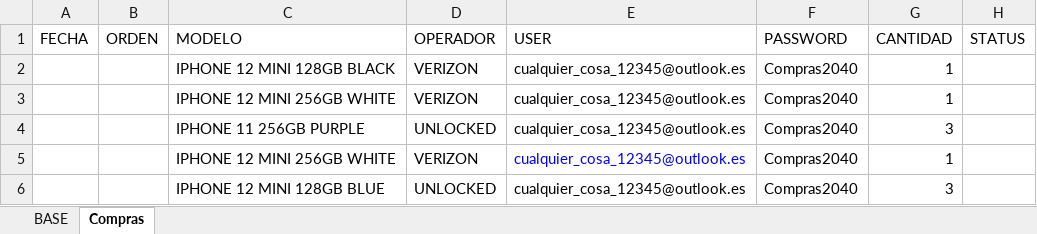
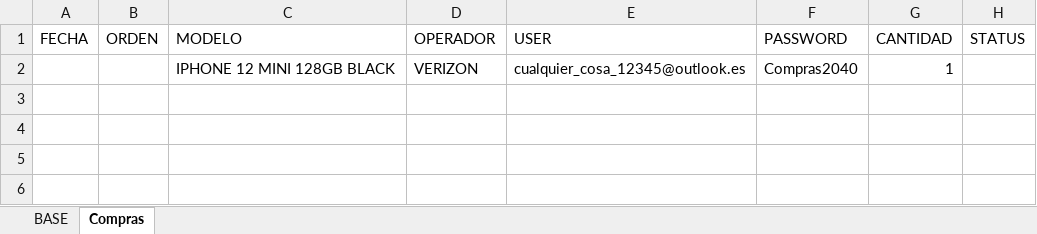
Before and after one commit to DylanVicharra/Bot-Compra, an Excel workbook: BOT.xlsx, sheet Compras, drawn as a sheet; values as stored, in another font and other column widths than the file's, no borders; table styles not drawn; the diff names each change by its address in the sheet, - before the commit and + after, or states it on an @@ line.

Commit message:
Update BOT.xlsx

```diff
--- a/BOT.xlsx (sheet Compras)
+++ b/BOT.xlsx (sheet Compras)
-row 3:  |  | IPHONE 12 MINI 256GB WHITE | VERIZON | cualquier_cosa_12345@outlook.es | Compras2040 | 1
-row 4:  |  | IPHONE 11 256GB PURPLE | UNLOCKED | cualquier_cosa_12345@outlook.es | Compras2040 | 3
-row 5:  |  | IPHONE 12 MINI 256GB WHITE | VERIZON | cualquier_cosa_12345@outlook.es | Compras2040 | 1
-row 6:  |  | IPHONE 12 MINI 128GB BLUE | UNLOCKED | cualquier_cosa_12345@outlook.es | Compras2040 | 3
```
